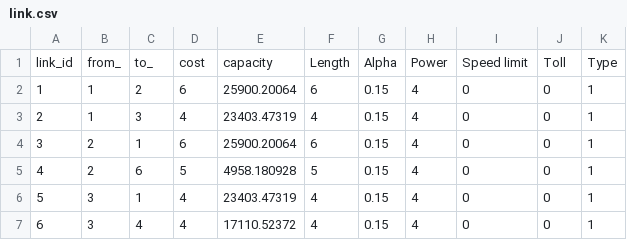
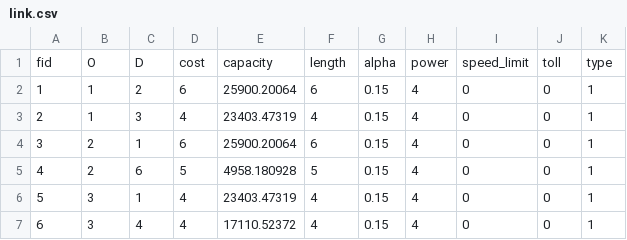
Before and after one commit to yuki-oyama/globalocal, a CSV file: data/SiouxFalls/link.csv, drawn as a sheet; only a part is shown.

```diff
--- a/data/SiouxFalls/link.csv
+++ b/data/SiouxFalls/link.csv
@@ -1,2 +1,2 @@
-link_id,from_,to_,cost,capacity,Length ,Alpha,Power,Speed limit ,Toll ,Type
+fid,O,D,cost,capacity,length,alpha,power,speed_limit,toll,type
 1,1,2,6,25900.20064,6,0.15,4,0,0,1
```
Also changed, not shown: data/SiouxFalls/node.csv, 24 other files.
